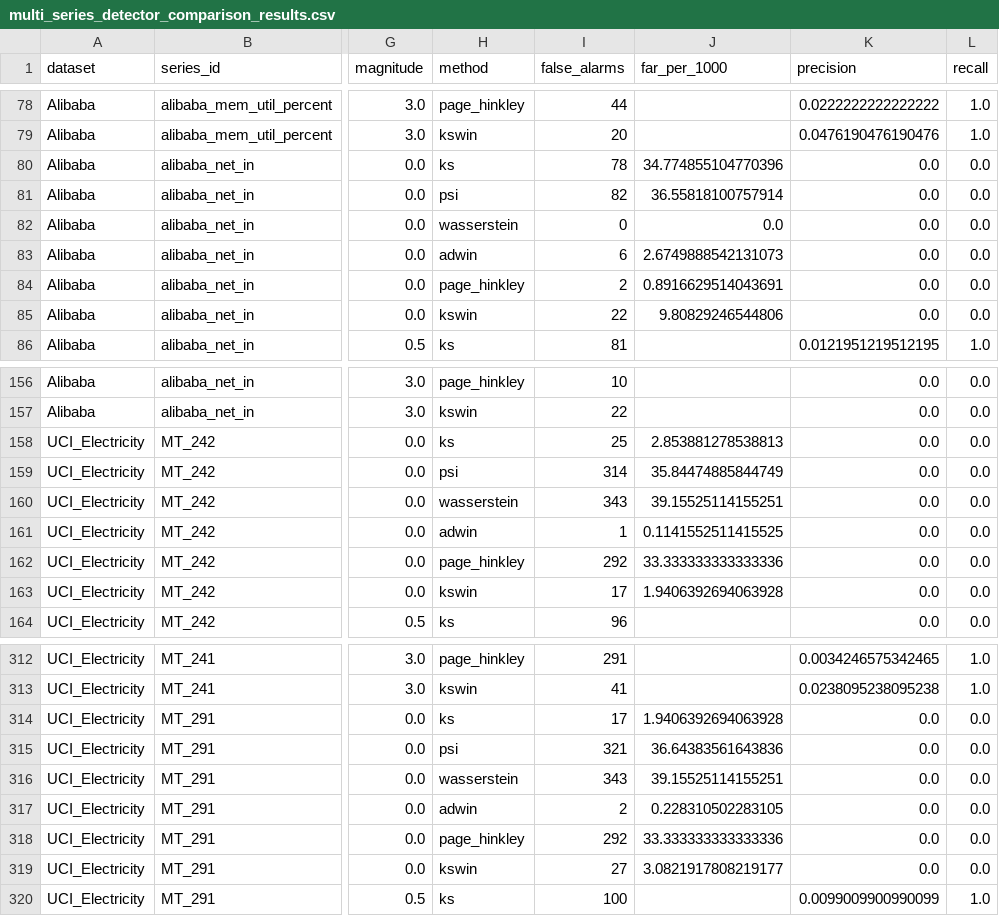
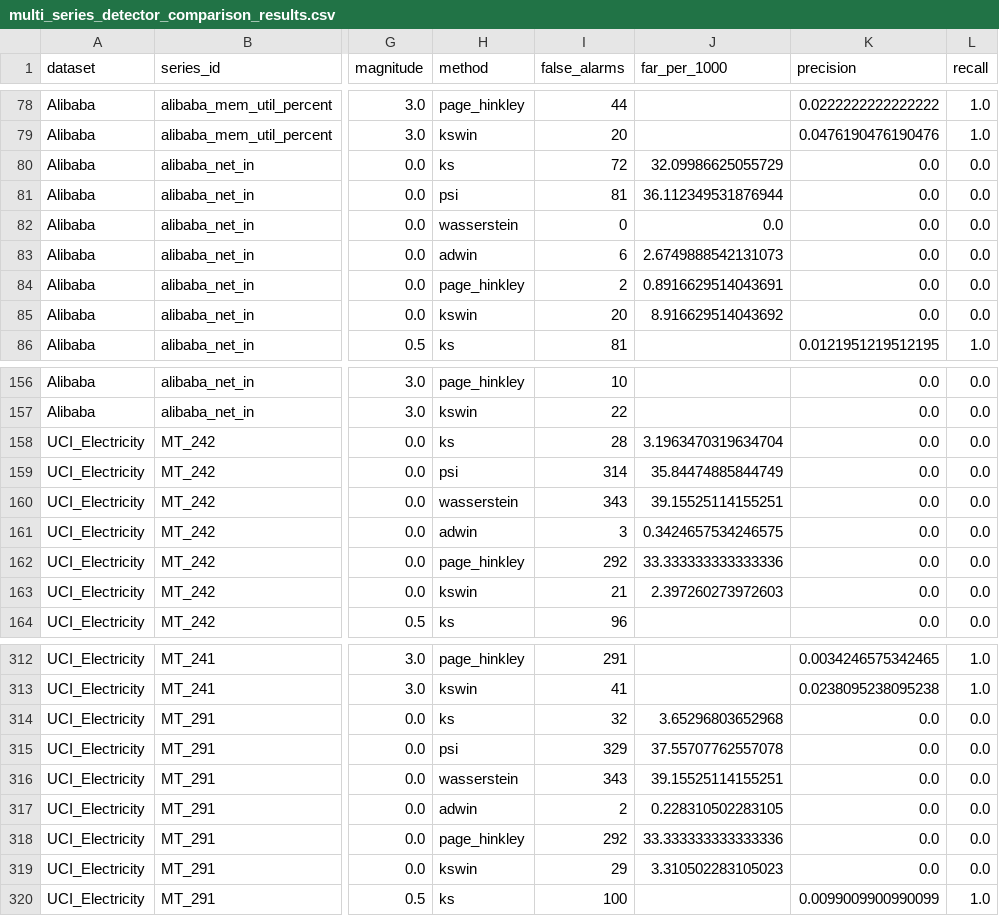
Before and after one commit to ElizPery/seasonality-drift-llm-backtest, a CSV file: data/processed/multi_series_detector_comparison_results.csv, drawn as a sheet; only a part is shown, gaps mark what is left out; the diff covers the shown part only; the diff names each change by its address in the sheet, - before the commit and + after, or states it on an @@ line.

```diff
--- a/data/processed/multi_series_detector_comparison_results.csv
+++ b/data/processed/multi_series_detector_comparison_results.csv
-I80 (false_alarms): 78
+I80 (false_alarms): 72
-J80 (far_per_1000): 34.774855104770396
+J80 (far_per_1000): 32.09986625055729
-I81 (false_alarms): 82
+I81 (false_alarms): 81
-J81 (far_per_1000): 36.55818100757914
+J81 (far_per_1000): 36.112349531876944
-I85 (false_alarms): 22
+I85 (false_alarms): 20
-J85 (far_per_1000): 9.80829246544806
+J85 (far_per_1000): 8.916629514043692
-I158 (false_alarms): 25
+I158 (false_alarms): 28
-J158 (far_per_1000): 2.853881278538813
+J158 (far_per_1000): 3.1963470319634704
-I161 (false_alarms): 1
+I161 (false_alarms): 3
-J161 (far_per_1000): 0.1141552511415525
+J161 (far_per_1000): 0.3424657534246575
-I163 (false_alarms): 17
+I163 (false_alarms): 21
-J163 (far_per_1000): 1.9406392694063928
+J163 (far_per_1000): 2.397260273972603
-I314 (false_alarms): 17
+I314 (false_alarms): 32
-J314 (far_per_1000): 1.9406392694063928
+J314 (far_per_1000): 3.65296803652968
-I315 (false_alarms): 321
+I315 (false_alarms): 329
-J315 (far_per_1000): 36.64383561643836
+J315 (far_per_1000): 37.55707762557078
-I319 (false_alarms): 27
+I319 (false_alarms): 29
-J319 (far_per_1000): 3.0821917808219177
+J319 (far_per_1000): 3.310502283105023
```
Also changed, not shown: 58 edited cells elsewhere in this file, 5 other files.
